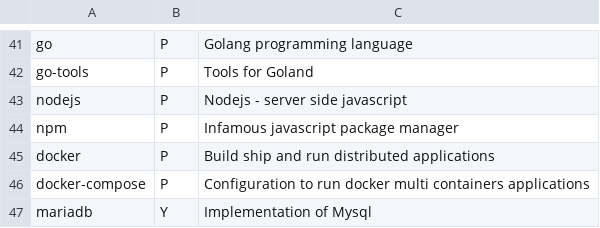
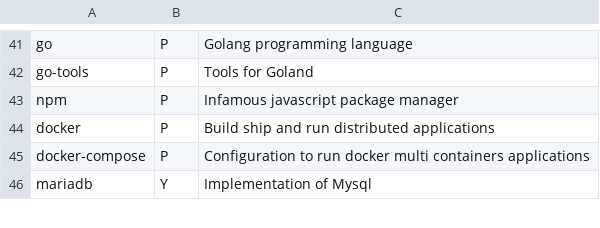
Before and after one commit to Phantas0s/ArchInstall, a CSV file: progs.csv, drawn as a sheet; only a part is shown, gaps mark what is left out; the diff names each change by its address in the sheet, - before the commit and + after, or states it on an @@ line.

```diff
--- a/progs.csv
+++ b/progs.csv
-row 43: nodejs | P | Nodejs - server side javascript
```
Also changed, not shown: 2 other files.
